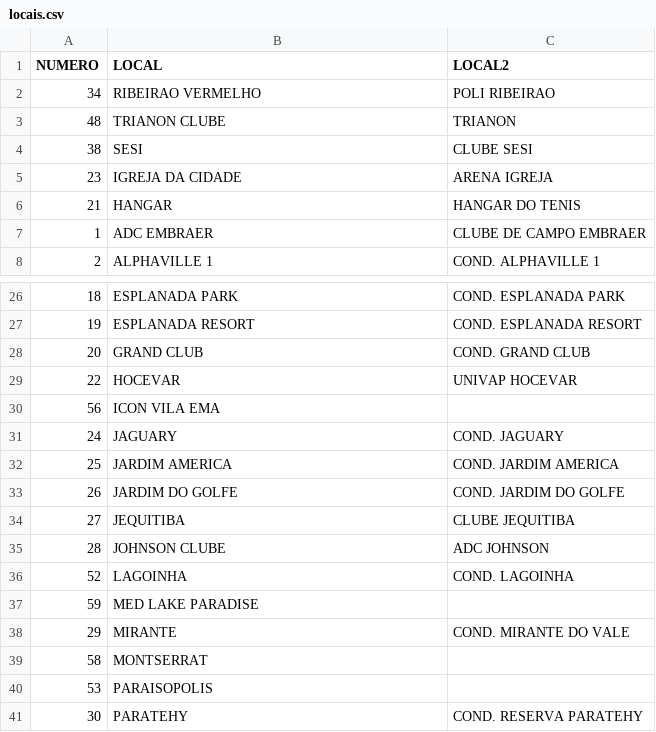
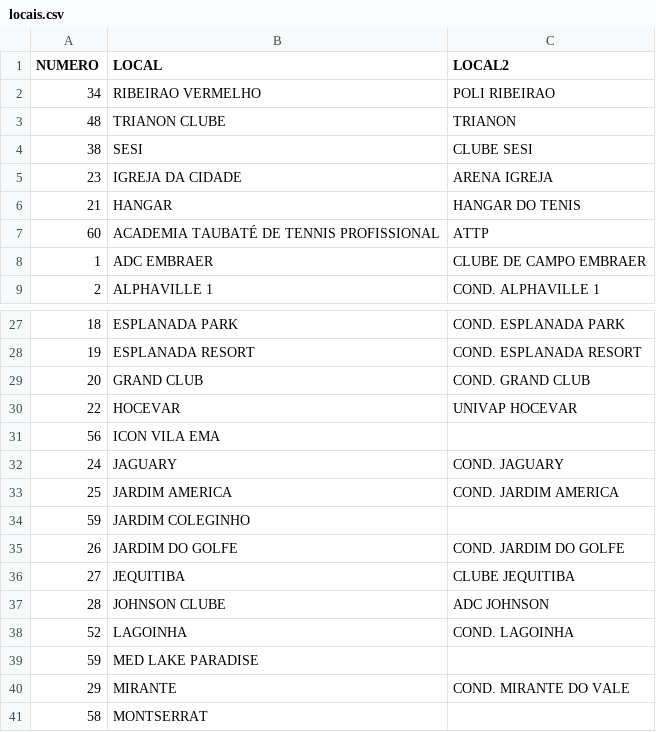
Before and after one commit to lbpinheiro/criadorplacarbot, a CSV file: locais/locais.csv, drawn as a sheet; only a part is shown, gaps mark what is left out; the shorter side is filled out with more unchanged rows; the diff names each change by its address in the sheet, - before the commit and + after, or states it on an @@ line.

Commit message:
Update locais.csv

```diff
--- a/locais/locais.csv
+++ b/locais/locais.csv
+row 7: 60 | ACADEMIA TAUBATÉ DE TENNIS PROFISSIONAL | ATTP
+row 34: 59 | JARDIM COLEGINHO
```
